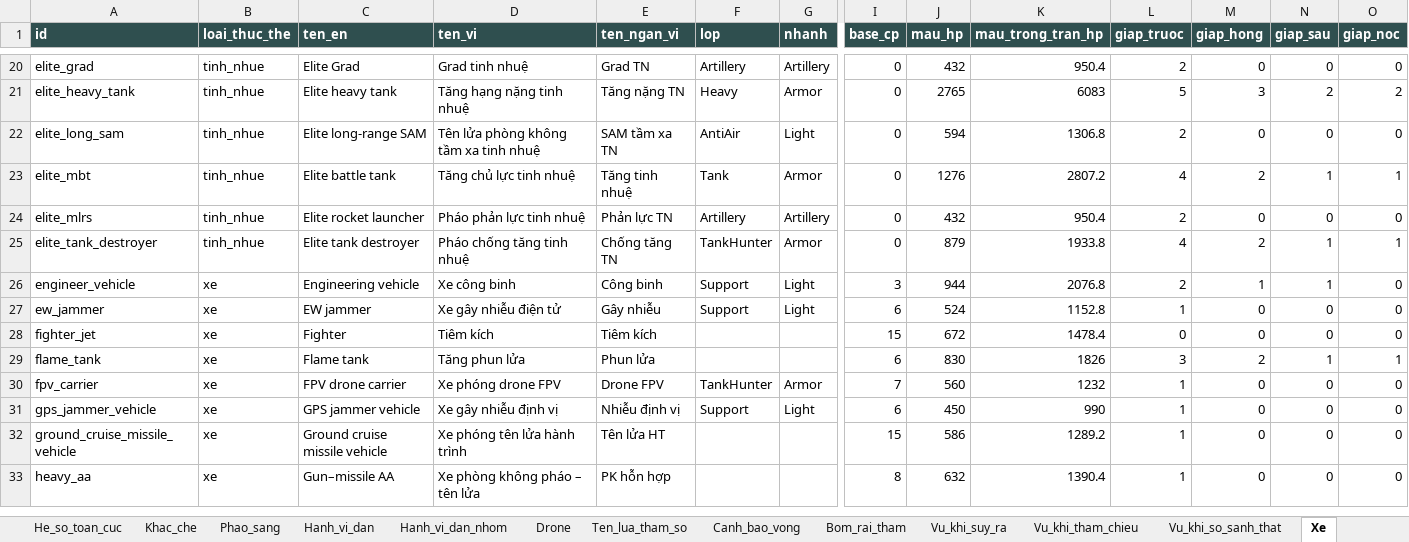
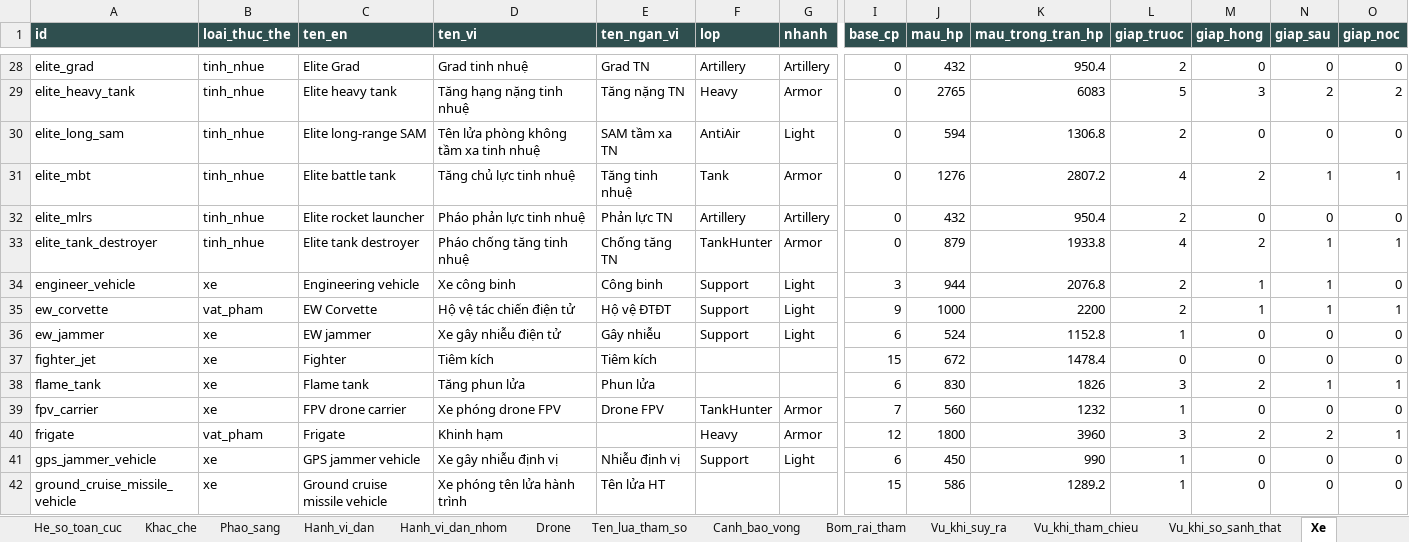
Before and after one commit to Winka173/machine-bridage, an Excel workbook: Docs/export/current/01_chien_dau.xlsx, sheet Xe, drawn as a sheet; only a part is shown, gaps mark what is left out; the shorter side is filled out with more unchanged rows; values as stored, in another font and other column widths than the file's, no borders; rows hold the shown columns only; the diff covers the shown part only; the diff names each change by its address in the sheet, - before the commit and + after, or states it on an @@ line.

```diff
--- a/Docs/export/current/01_chien_dau.xlsx (sheet Xe)
+++ b/Docs/export/current/01_chien_dau.xlsx (sheet Xe)
+row 35: ew_corvette | vat_pham | EW Corvette | Hộ vệ tác chiến điện tử | Hộ vệ ĐTĐT | Support | Light | 9 | 1000 | 2200 | 2 | 1 | 1 | 1
+row 40: frigate | vat_pham | Frigate | Khinh hạm |  | Heavy | Armor | 12 | 1800 | 3960 | 3 | 2 | 2 | 1
```
Also changed, not shown: 15 added rows and 2 edited cells elsewhere in this sheet, sheet Vu_khi_suy_ra, sheet Vu_khi, sheet Vu_khi_so_sanh_that, sheet Xe_suy_ra, sheet Phuong_tien_tham_chieu, sheet Phuong_tien_so_sanh_that, 11 more sheets, Docs/export/current/00_index.xlsx, Docs/export/current/02_boss.xlsx, 18 other files.
